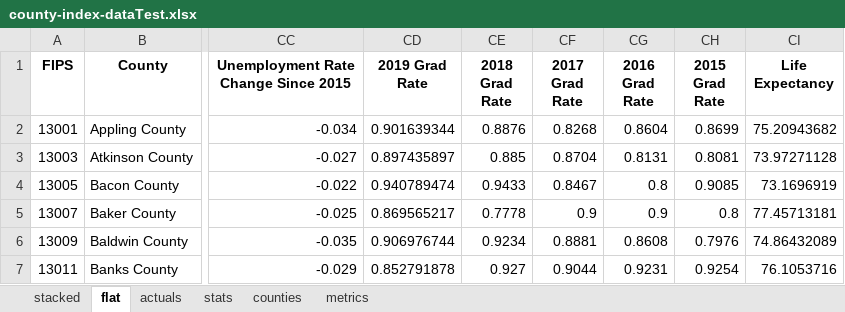
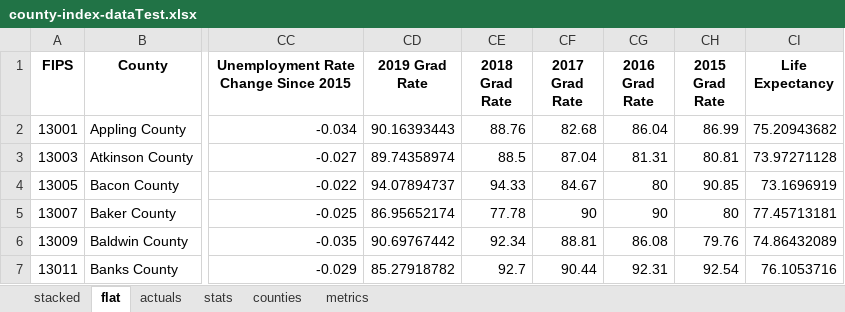
Before and after one commit to mmainzer/county-index, an Excel workbook: data/final/county-index-dataTest.xlsx, sheet flat, drawn as a sheet; only a part is shown, gaps mark what is left out; values as stored, in another font and other column widths than the file's, no borders; the diff covers the shown part only; the diff names each change by its address in the sheet, - before the commit and + after, or states it on an @@ line.

```diff
--- a/data/final/county-index-dataTest.xlsx (sheet flat)
+++ b/data/final/county-index-dataTest.xlsx (sheet flat)
-CD2 (2019 Grad Rate): 0.901639344
+CD2 (2019 Grad Rate): 90.16393443
-CE2 (2018 Grad Rate): 0.8876
+CE2 (2018 Grad Rate): 88.76
-CF2 (2017 Grad Rate): 0.8268
+CF2 (2017 Grad Rate): 82.68
-CG2 (2016 Grad Rate): 0.8604
+CG2 (2016 Grad Rate): 86.04
-CH2 (2015 Grad Rate): 0.8699
+CH2 (2015 Grad Rate): 86.99
-CD3 (2019 Grad Rate): 0.897435897
+CD3 (2019 Grad Rate): 89.74358974
-CE3 (2018 Grad Rate): 0.885
+CE3 (2018 Grad Rate): 88.5
-CF3 (2017 Grad Rate): 0.8704
+CF3 (2017 Grad Rate): 87.04
-CG3 (2016 Grad Rate): 0.8131
+CG3 (2016 Grad Rate): 81.31
-CH3 (2015 Grad Rate): 0.8081
+CH3 (2015 Grad Rate): 80.81
-CD4 (2019 Grad Rate): 0.940789474
+CD4 (2019 Grad Rate): 94.07894737
-CE4 (2018 Grad Rate): 0.9433
+CE4 (2018 Grad Rate): 94.33
-CF4 (2017 Grad Rate): 0.8467
+CF4 (2017 Grad Rate): 84.67
-CG4 (2016 Grad Rate): 0.8
+CG4 (2016 Grad Rate): 80
-CH4 (2015 Grad Rate): 0.9085
+CH4 (2015 Grad Rate): 90.85
-CD5 (2019 Grad Rate): 0.869565217
+CD5 (2019 Grad Rate): 86.95652174
-CE5 (2018 Grad Rate): 0.7778
+CE5 (2018 Grad Rate): 77.78
-CF5 (2017 Grad Rate): 0.9
+CF5 (2017 Grad Rate): 90
-CG5 (2016 Grad Rate): 0.9
+CG5 (2016 Grad Rate): 90
-CH5 (2015 Grad Rate): 0.8
+CH5 (2015 Grad Rate): 80
-CD6 (2019 Grad Rate): 0.906976744
+CD6 (2019 Grad Rate): 90.69767442
-CE6 (2018 Grad Rate): 0.9234
+CE6 (2018 Grad Rate): 92.34
-CF6 (2017 Grad Rate): 0.8881
+CF6 (2017 Grad Rate): 88.81
-CG6 (2016 Grad Rate): 0.8608
+CG6 (2016 Grad Rate): 86.08
-CH6 (2015 Grad Rate): 0.7976
+CH6 (2015 Grad Rate): 79.76
-CD7 (2019 Grad Rate): 0.852791878
+CD7 (2019 Grad Rate): 85.27918782
-CE7 (2018 Grad Rate): 0.927
+CE7 (2018 Grad Rate): 92.7
-CF7 (2017 Grad Rate): 0.9044
+CF7 (2017 Grad Rate): 90.44
-CG7 (2016 Grad Rate): 0.9231
+CG7 (2016 Grad Rate): 92.31
-CH7 (2015 Grad Rate): 0.9254
+CH7 (2015 Grad Rate): 92.54
```
Also changed, not shown: 764 edited cells elsewhere in this sheet, sheet stats, sheet stacked, sheet actuals, sheet counties, sheet metrics, hidden cells, data/final/scoresTable.xlsx, data/hs-grad-rates.xlsx, 8 other files.
